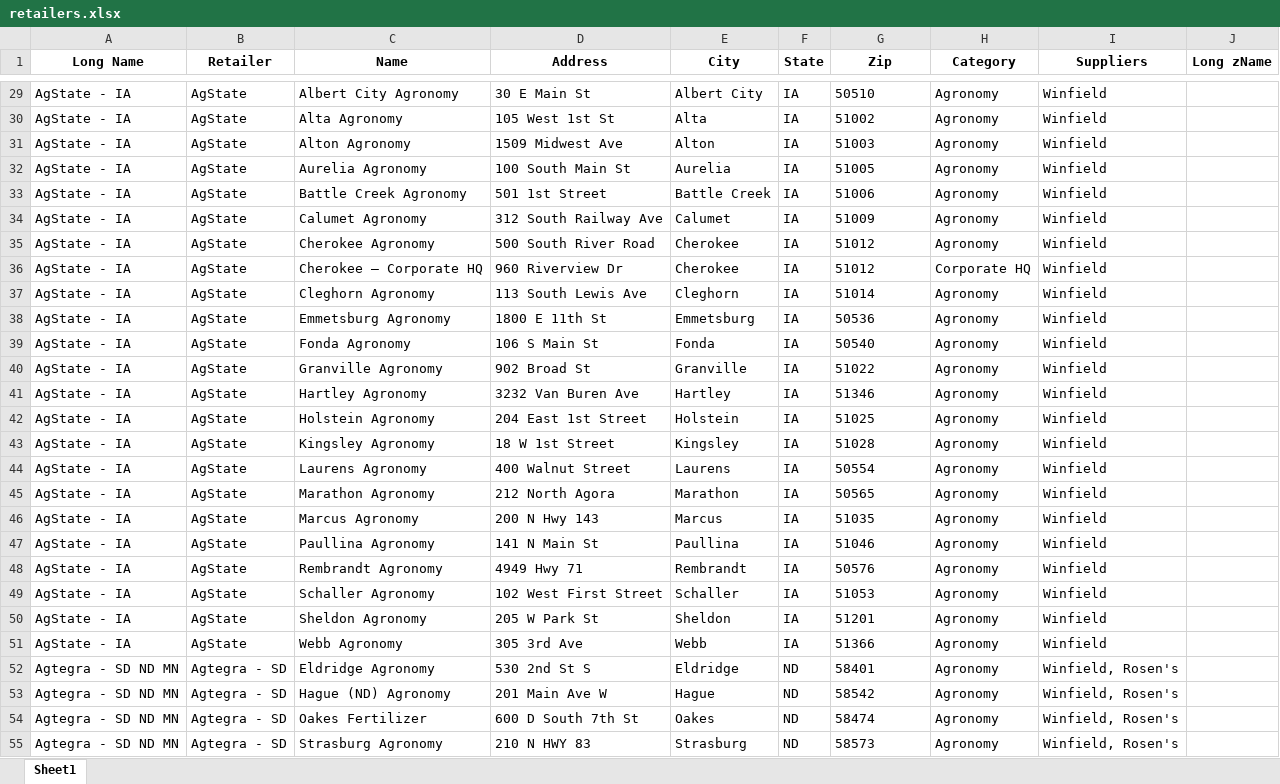
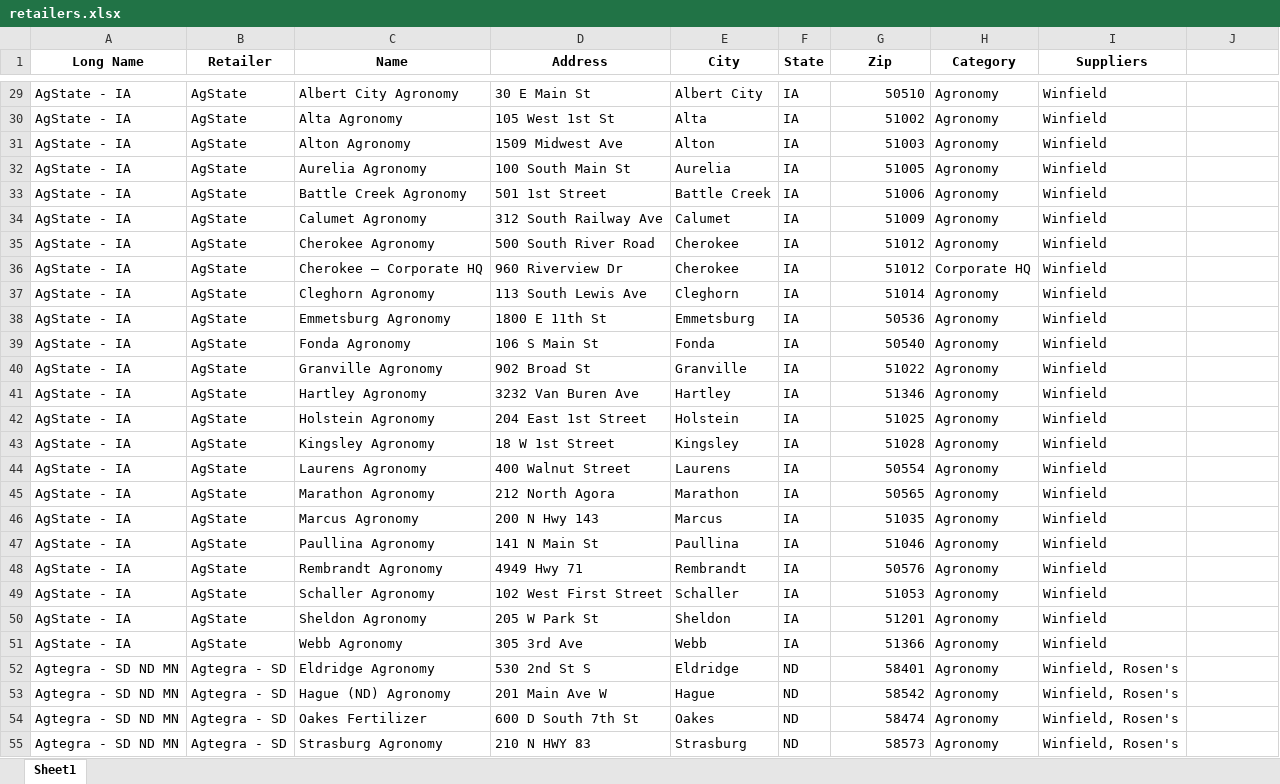
Before and after one commit to CertisBio-RC/certis_agroute_app, an Excel workbook: data/retailers.xlsx, sheet Sheet1, drawn as a sheet; only a part is shown, gaps mark what is left out; values as stored, in another font and other column widths than the file's, no borders; the diff covers the shown part only; the diff names each change by its address in the sheet, - before the commit and + after, or states it on an @@ line.

```diff
--- a/data/retailers.xlsx (sheet Sheet1)
+++ b/data/retailers.xlsx (sheet Sheet1)
-J1: Long zName
+J1: (empty)
-G29:G55 alignment: left
+G29:G55 alignment: right
```
Also changed, not shown: 20 removed rows, 313 edited cells and cell formats elsewhere in this sheet, 14 other files.
